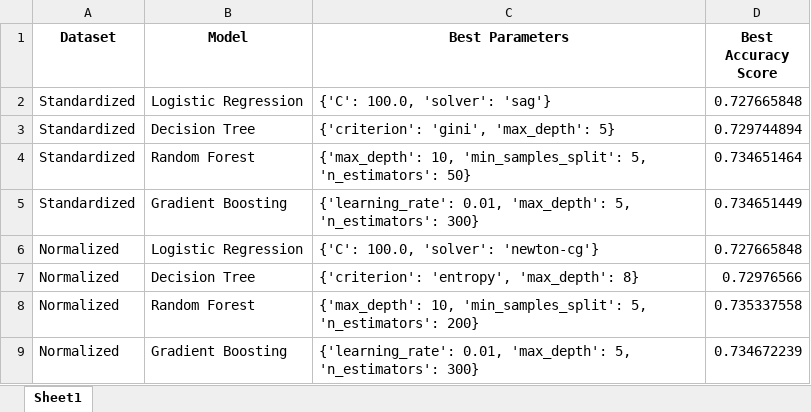
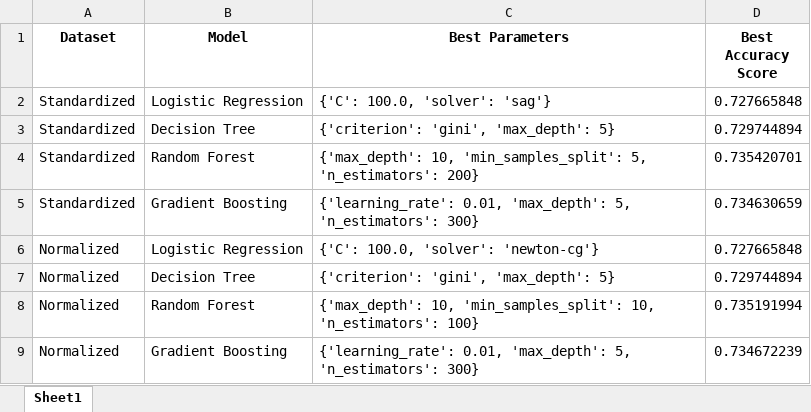
Before and after one commit to smlatic/Machine-Learning-ITHS, an Excel workbook: LAB/Disease_detection/hyperparameter_tuning_results_dataset2.xlsx, sheet Sheet1, drawn as a sheet; values as stored, in another font and other column widths than the file's, no borders; the diff names each change by its address in the sheet, - before the commit and + after, or states it on an @@ line.

```diff
--- a/LAB/Disease_detection/hyperparameter_tuning_results_dataset2.xlsx (sheet Sheet1)
+++ b/LAB/Disease_detection/hyperparameter_tuning_results_dataset2.xlsx (sheet Sheet1)
-C4 (Best Parameters): …5, 'n_estimators': 50}
+C4 (Best Parameters): …5, 'n_estimators': 200}
-D4 (Best Accuracy Score): 0.734651464
+D4 (Best Accuracy Score): 0.735420701
-D5 (Best Accuracy Score): 0.734651449
+D5 (Best Accuracy Score): 0.734630659
-C7 (Best Parameters): {'criterion': 'entropy', 'max_depth': 8}
+C7 (Best Parameters): {'criterion': 'gini', 'max_depth': 5}
-D7 (Best Accuracy Score): 0.72976566
+D7 (Best Accuracy Score): 0.729744894
-C8 (Best Parameters): …10, 'min_samples_split': 5, 'n_estimators': 200}
+C8 (Best Parameters): …10, 'min_samples_split': 10, 'n_estimators': 100}
-D8 (Best Accuracy Score): 0.735337558
+D8 (Best Accuracy Score): 0.735191994
```
Also changed, not shown: LAB/Disease_detection/hyperparameter_tuning_results_dataset1.xlsx, 2 other files.
